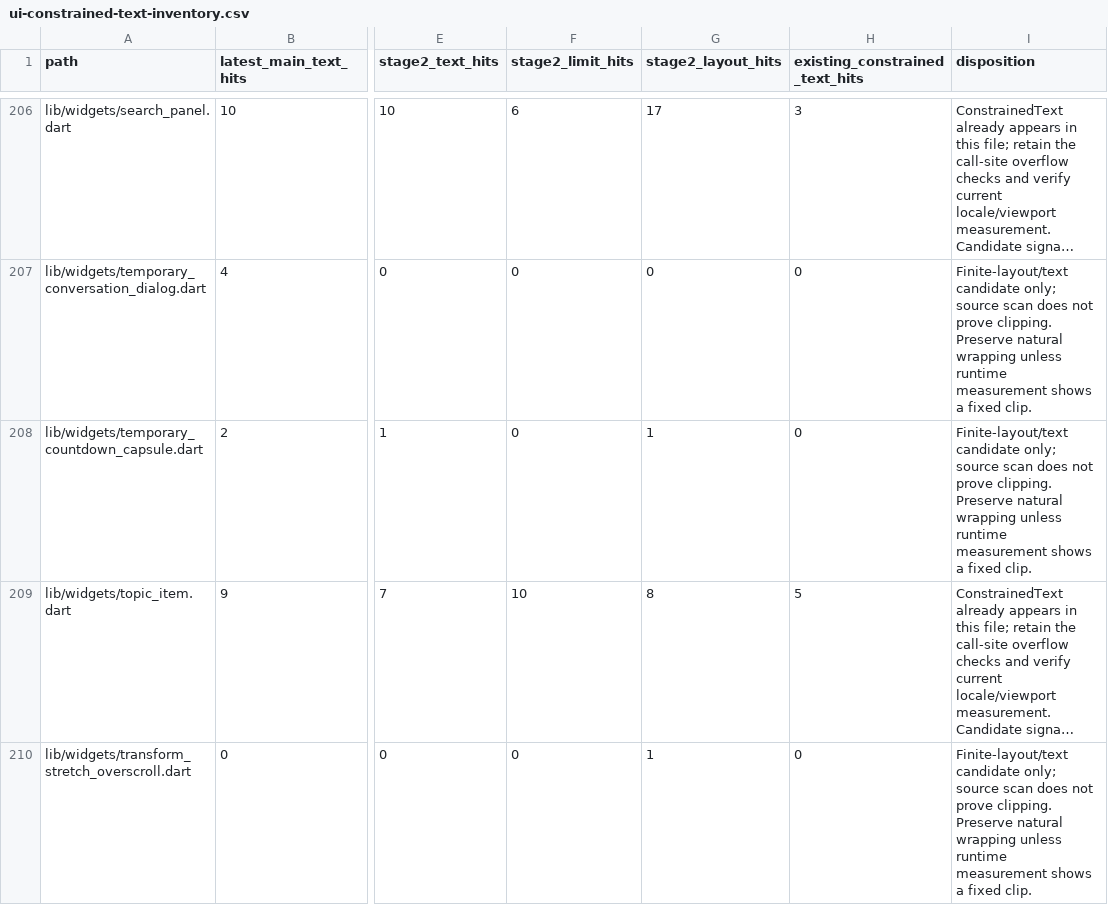
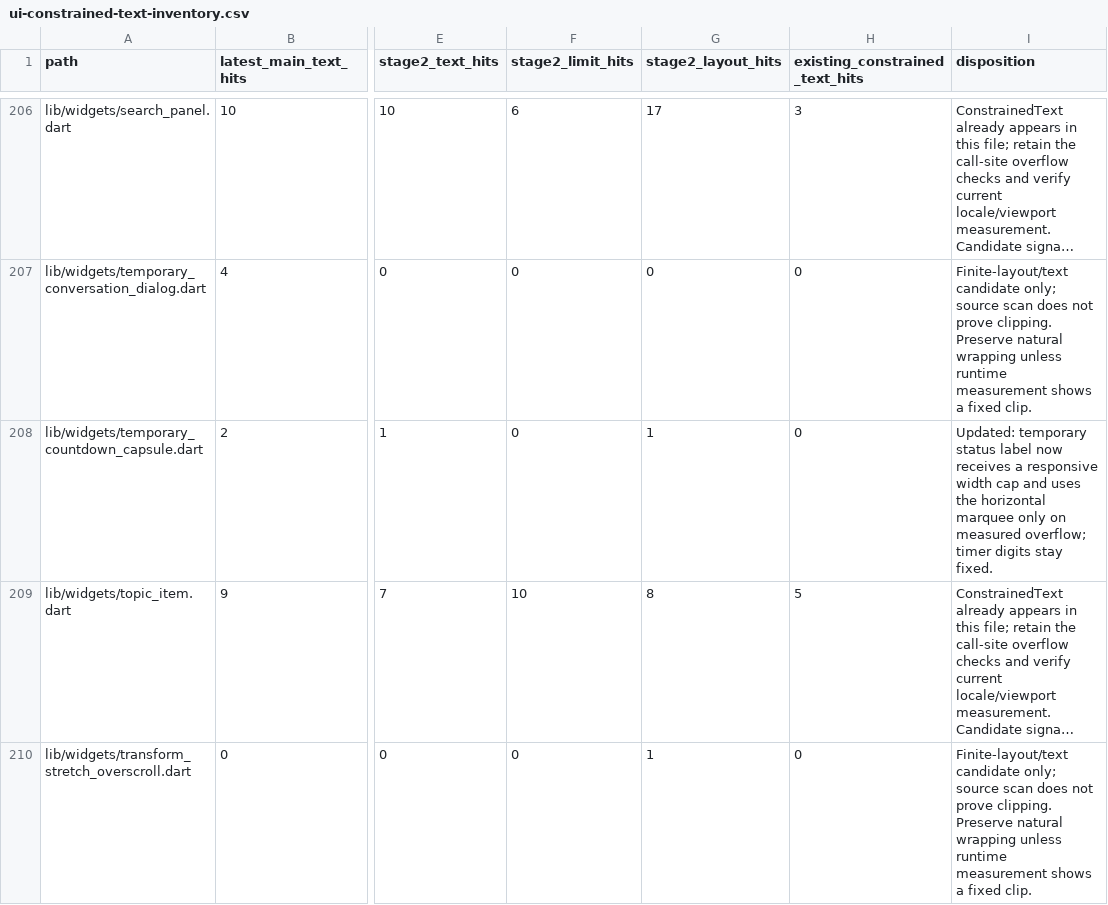
Before and after one commit to JohnXu22786/Stroom, a CSV file: docs/ui-constrained-text-inventory.csv, drawn as a sheet; only a part is shown, gaps mark what is left out; long unchanged cells end in …; the diff names each change by its address in the sheet, - before the commit and + after, or states it on an @@ line.

Commit message:
fix(ui): scroll constrained temporary status labels

```diff
--- a/docs/ui-constrained-text-inventory.csv
+++ b/docs/ui-constrained-text-inventory.csv
-I208 (disposition): Finite-layout/text candidate only; source scan does not prove clipping. Preserve natural wrapping unless runtime measurement shows a fixed clip.
+I208 (disposition): Updated: temporary status label now receives a responsive width cap and uses the horizontal marquee only on measured overflow; timer digits stay fixed.
```
Also changed, not shown: 2 other files.
